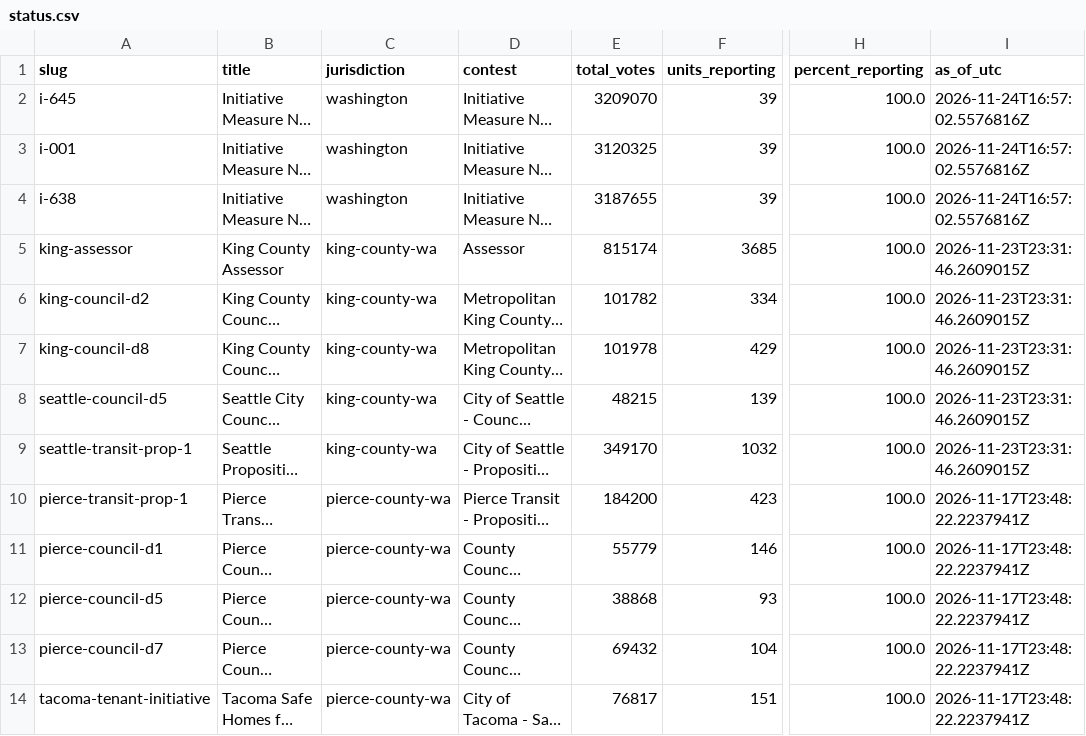
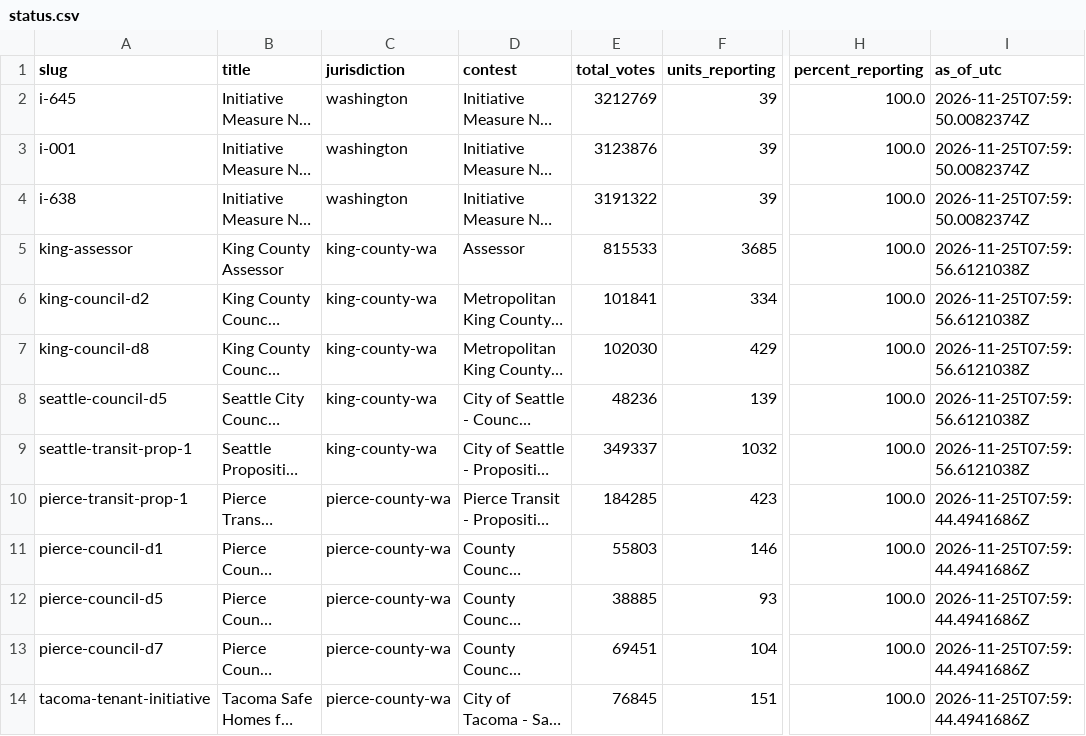
Before and after one commit to KNKXPublicRadio/wa-election-2026, a CSV file: data/status.csv, drawn as a sheet; only a part is shown, gaps mark what is left out; long unchanged cells end in …; the diff names each change by its address in the sheet, - before the commit and + after, or states it on an @@ line.

```diff
--- a/data/status.csv
+++ b/data/status.csv
-E2 (total_votes): 3209070
+E2 (total_votes): 3212769
-I2:I4 (as_of_utc): 2026-11-24T16:57:02.5576816Z
+I2:I4 (as_of_utc): 2026-11-25T07:59:50.0082374Z
-E3 (total_votes): 3120325
+E3 (total_votes): 3123876
-E4 (total_votes): 3187655
+E4 (total_votes): 3191322
-E5 (total_votes): 815174
+E5 (total_votes): 815533
-I5:I9 (as_of_utc): 2026-11-23T23:31:46.2609015Z
+I5:I9 (as_of_utc): 2026-11-25T07:59:56.6121038Z
-E6 (total_votes): 101782
+E6 (total_votes): 101841
-E7 (total_votes): 101978
+E7 (total_votes): 102030
-E8 (total_votes): 48215
+E8 (total_votes): 48236
-E9 (total_votes): 349170
+E9 (total_votes): 349337
-E10 (total_votes): 184200
+E10 (total_votes): 184285
-I10:I14 (as_of_utc): 2026-11-17T23:48:22.2237941Z
+I10:I14 (as_of_utc): 2026-11-25T07:59:44.4941686Z
-E11 (total_votes): 55779
+E11 (total_votes): 55803
-E12 (total_votes): 38868
+E12 (total_votes): 38885
-E13 (total_votes): 69432
+E13 (total_votes): 69451
-E14 (total_votes): 76817
+E14 (total_votes): 76845
```
Also changed, not shown: 13 other files.
